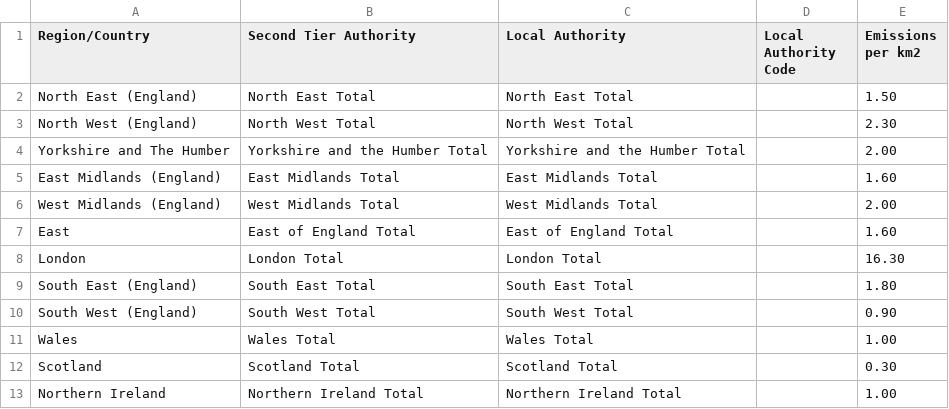
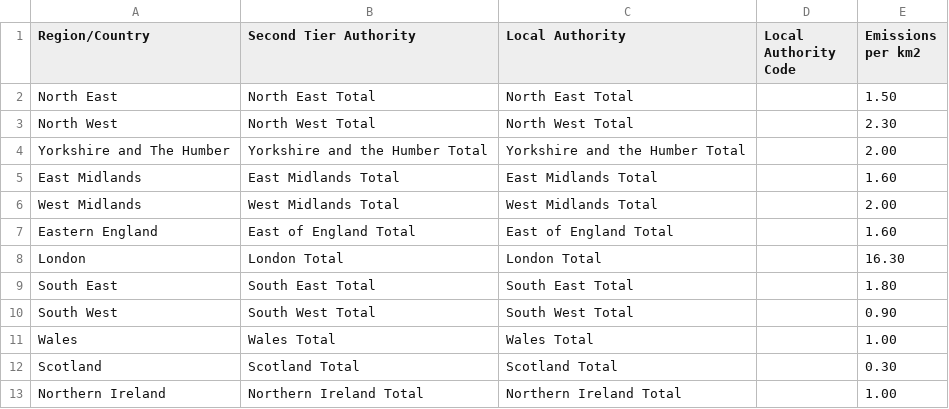
Before and after one commit to jameseconnolly/jameseconnolly.github.io, a CSV file: ukRegionalCO2.csv, drawn as a sheet.

Commit message:
Add files via upload

```diff
--- a/ukRegionalCO2.csv
+++ b/ukRegionalCO2.csv
@@ -1,11 +1,11 @@
 Region/Country,Second Tier Authority,Local Authority,Local Authority Code,Emissions per km2
-North East (England),North East Total,North East Total,,1.50
-North West (England),North West Total,North West Total,,2.30
+North East,North East Total,North East Total,,1.50
+North West,North West Total,North West Total,,2.30
 Yorkshire and The Humber,Yorkshire and the Humber Total,Yorkshire and the Humber Total,,2.00
-East Midlands (England),East Midlands Total,East Midlands Total,,1.60
-West Midlands (England),West Midlands Total,West Midlands Total,,2.00
-East,East of England Total,East of England Total,,1.60
+East Midlands,East Midlands Total,East Midlands Total,,1.60
+West Midlands,West Midlands Total,West Midlands Total,,2.00
+Eastern England,East of England Total,East of England Total,,1.60
 London,London Total,London Total,,16.30
-South East (England),South East Total,South East Total,,1.80
-South West (England),South West Total,South West Total,,0.90
+South East,South East Total,South East Total,,1.80
+South West,South West Total,South West Total,,0.90
 Wales,Wales Total,Wales Total,,1.00
```
